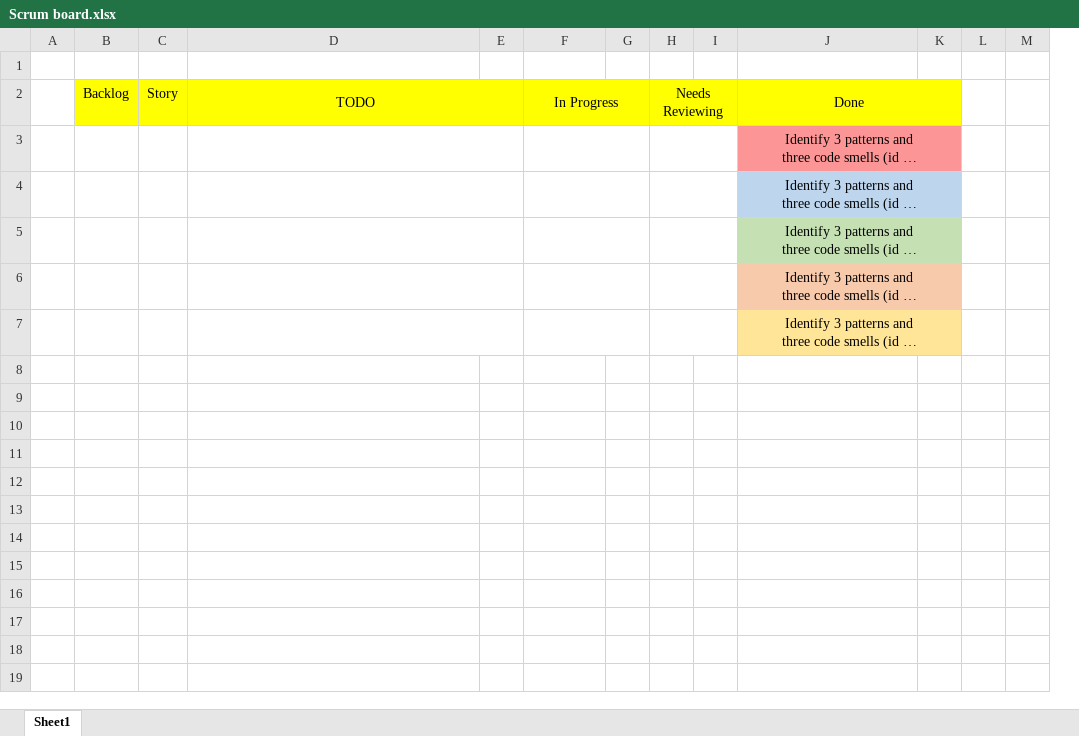
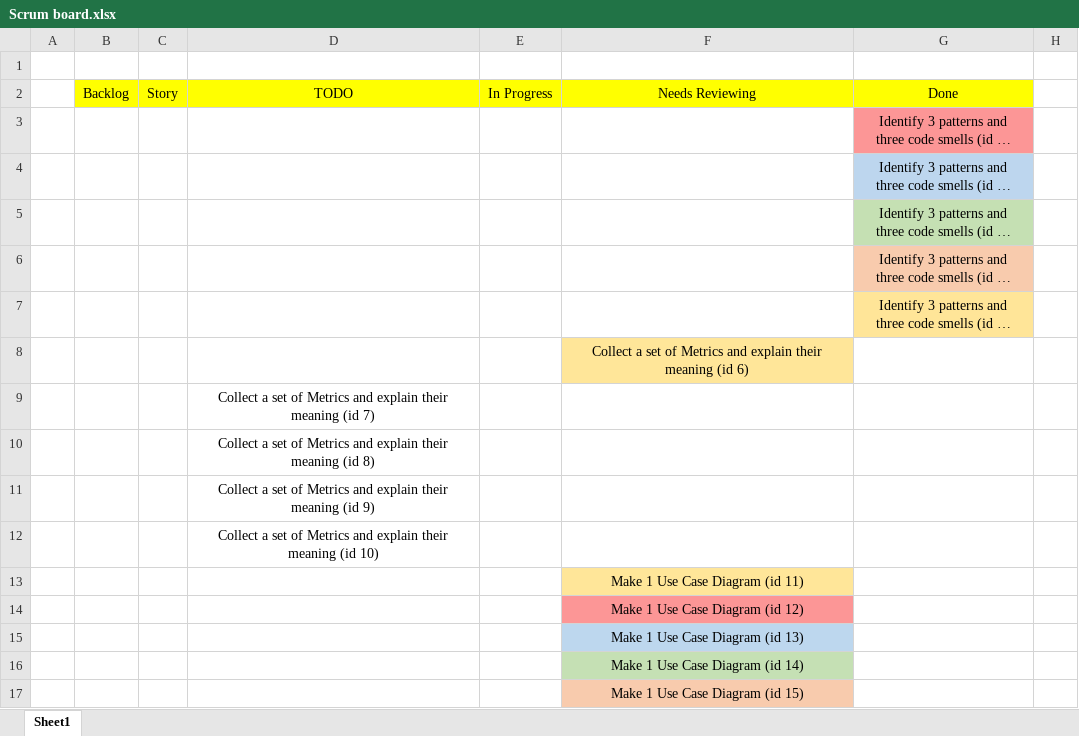
Before and after one commit to Gui28F/SE2223_57514_60045_60602_60694_60700, an Excel workbook: Project/Scrum board.xlsx, sheet Sheet1, drawn as a sheet; only a part is shown; long unchanged cells end in …; values as stored, in another font and other column widths than the file's, no borders; charts and pictures not drawn; removed rows and columns are numbered as before the commit, all else as after; rows hold the shown columns only; the diff names each change by its address in the sheet, - before the commit and + after, or states it on an @@ line.

Commit message:
Updated Scrum Files on Sprint 2

```diff
--- a/Project/Scrum board.xlsx (sheet Sheet1)
+++ b/Project/Scrum board.xlsx (sheet Sheet1)
-column E, empty
-column G, empty
-column H (Needs Reviewing), empty
-column I, empty
+column F (Needs Reviewing), empty
-column L, empty
-column M, empty
-D2:E2 merged
-F2:G2 merged
-J2:K2 merged
-D3:E3 merged
-F3:G3 merged
-J3:K3 merged
-D4:E4 merged
-F4:G4 merged
-J4:K4 merged
-D5:E5 merged
-F5:G5 merged
-J5:K5 merged
-D6:E6 merged
-F6:G6 merged
-J6:K6 merged
-D7:E7 merged
-F7:G7 merged
-J7:K7 merged
+row 8:  |  |  |  |  | Collect a set of Metrics and explain their meaning (id 6)
+row 9:  |  |  | Collect a set of Metrics and explain their meaning (id 7)
+row 10:  |  |  | Collect a set of Metrics and explain their meaning (id 8)
+row 11:  |  |  | Collect a set of Metrics and explain their meaning (id 9)
+row 12:  |  |  | Collect a set of Metrics and explain their meaning (id 10)
+row 13:  |  |  |  |  | Make 1 Use Case Diagram (id 11)
+row 14:  |  |  |  |  | Make 1 Use Case Diagram (id 12)
+row 15:  |  |  |  |  | Make 1 Use Case Diagram (id 13)
+row 16:  |  |  |  |  | Make 1 Use Case Diagram (id 14)
+row 17:  |  |  |  |  | Make 1 Use Case Diagram (id 15)
```
Also changed, not shown: charts or pictures, Project/Work breakdown structure.xlsx, 1 other file.
